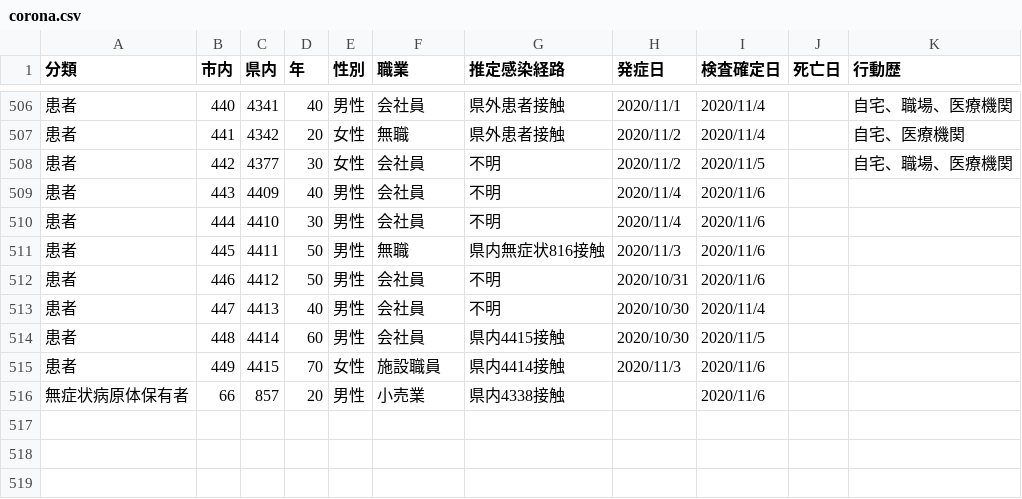
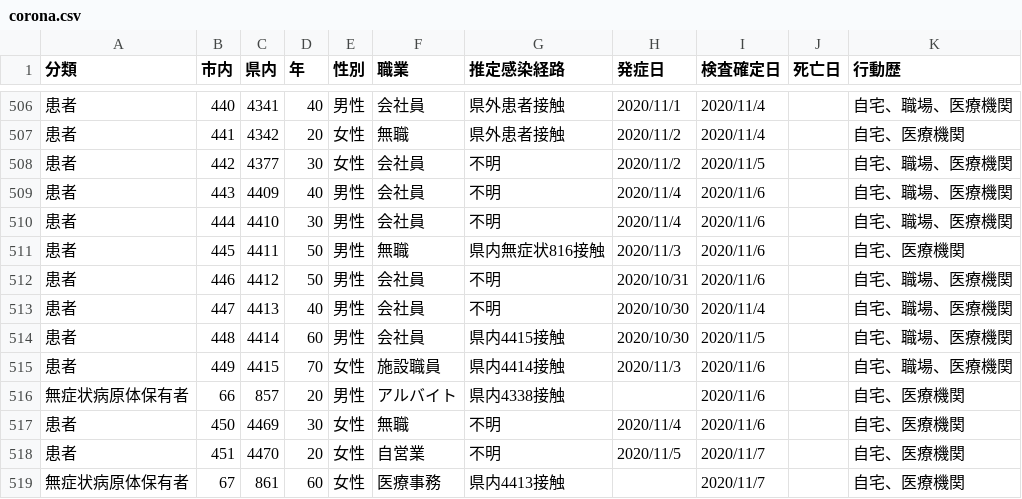
Before and after one commit to mine820/COVID-19, a CSV file: corona.csv, drawn as a sheet; only a part is shown, gaps mark what is left out.

Commit message:
2020/11/08現在の状況に更新

```diff
--- a/corona.csv
+++ b/corona.csv
@@ -508,9 +508,12 @@
 患者,442,4377,30,女性,会社員,不明,2020/11/2,2020/11/5,,自宅、職場、医療機関
-患者,443,4409,40,男性,会社員,不明,2020/11/4,2020/11/6,,
-患者,444,4410,30,男性,会社員,不明,2020/11/4,2020/11/6,,
-患者,445,4411,50,男性,無職,県内無症状816接触,2020/11/3,2020/11/6,,
-患者,446,4412,50,男性,会社員,不明,2020/10/31,2020/11/6,,
-患者,447,4413,40,男性,会社員,不明,2020/10/30,2020/11/4,,
-患者,448,4414,60,男性,会社員,県内4415接触,2020/10/30,2020/11/5,,
-患者,449,4415,70,女性,施設職員,県内4414接触,2020/11/3,2020/11/6,,
-無症状病原体保有者,66,857,20,男性,小売業,県内4338接触,,2020/11/6,,
+患者,443,4409,40,男性,会社員,不明,2020/11/4,2020/11/6,,自宅、職場、医療機関
+患者,444,4410,30,男性,会社員,不明,2020/11/4,2020/11/6,,自宅、職場、医療機関
+患者,445,4411,50,男性,無職,県内無症状816接触,2020/11/3,2020/11/6,,自宅、医療機関
+患者,446,4412,50,男性,会社員,不明,2020/10/31,2020/11/6,,自宅、職場、医療機関
+患者,447,4413,40,男性,会社員,不明,2020/10/30,2020/11/4,,自宅、職場、医療機関
+患者,448,4414,60,男性,会社員,県内4415接触,2020/10/30,2020/11/5,,自宅、職場、医療機関
+患者,449,4415,70,女性,施設職員,県内4414接触,2020/11/3,2020/11/6,,自宅、職場、医療機関
+無症状病原体保有者,66,857,20,男性,アルバイト,県内4338接触,,2020/11/6,,自宅、医療機関
+患者,450,4469,30,女性,無職,不明,2020/11/4,2020/11/6,,自宅、医療機関
+患者,451,4470,20,女性,自営業,不明,2020/11/5,2020/11/7,,自宅、医療機関
+無症状病原体保有者,67,861,60,女性,医療事務,県内4413接触,,2020/11/7,,自宅、医療機関
```
